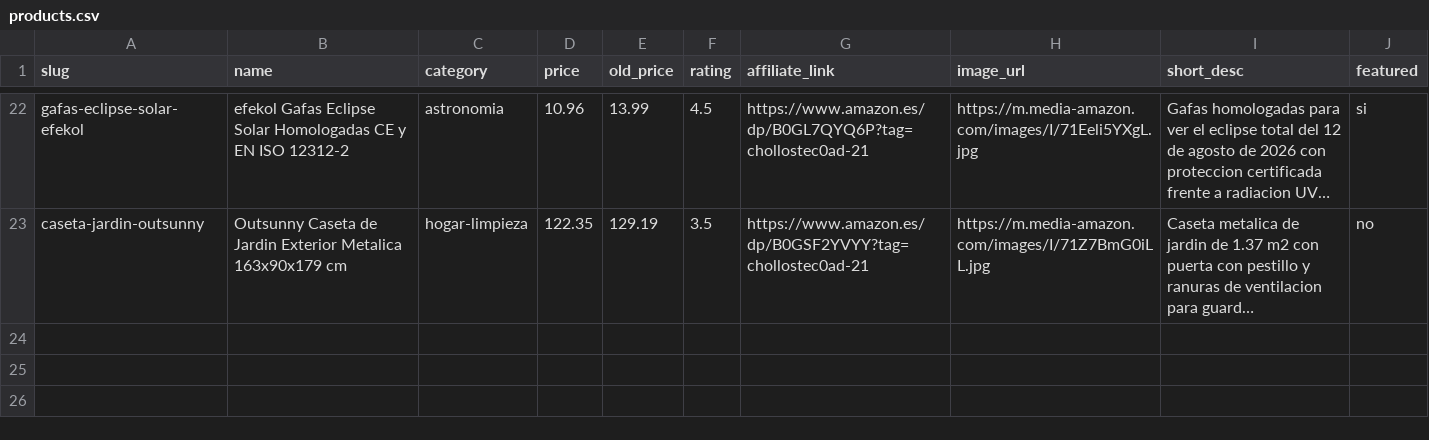
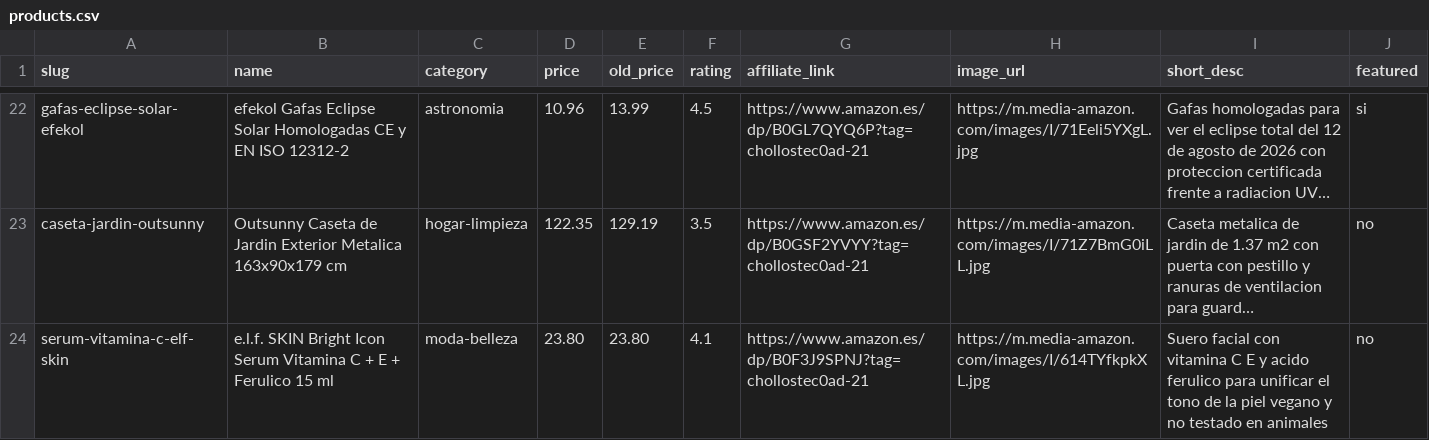
Before and after one commit to danielbarriogalindos-debug/chollos-afiliados, a CSV file: data/products.csv, drawn as a sheet; only a part is shown, gaps mark what is left out; long unchanged cells end in …; the diff names each change by its address in the sheet, - before the commit and + after, or states it on an @@ line.

```diff
--- a/data/products.csv
+++ b/data/products.csv
+row 24: serum-vitamina-c-elf-skin | e.l.f. SKIN Bright Icon Serum Vitamina C + E + Ferulico 15 ml | moda-belleza | 23.80 | 23.80 | 4.1 | https://www.amazon.es/dp/B0F3J9SPNJ?tag=chollostec0ad-21 | https://m.media-amazon.com/images/I/614TYfkpkXL.jpg | Suero facial con vitamina C E y acido ferulico para unificar el tono de la piel vegano y no testado en animales | no
```
Also changed, not shown: 35 other files.
